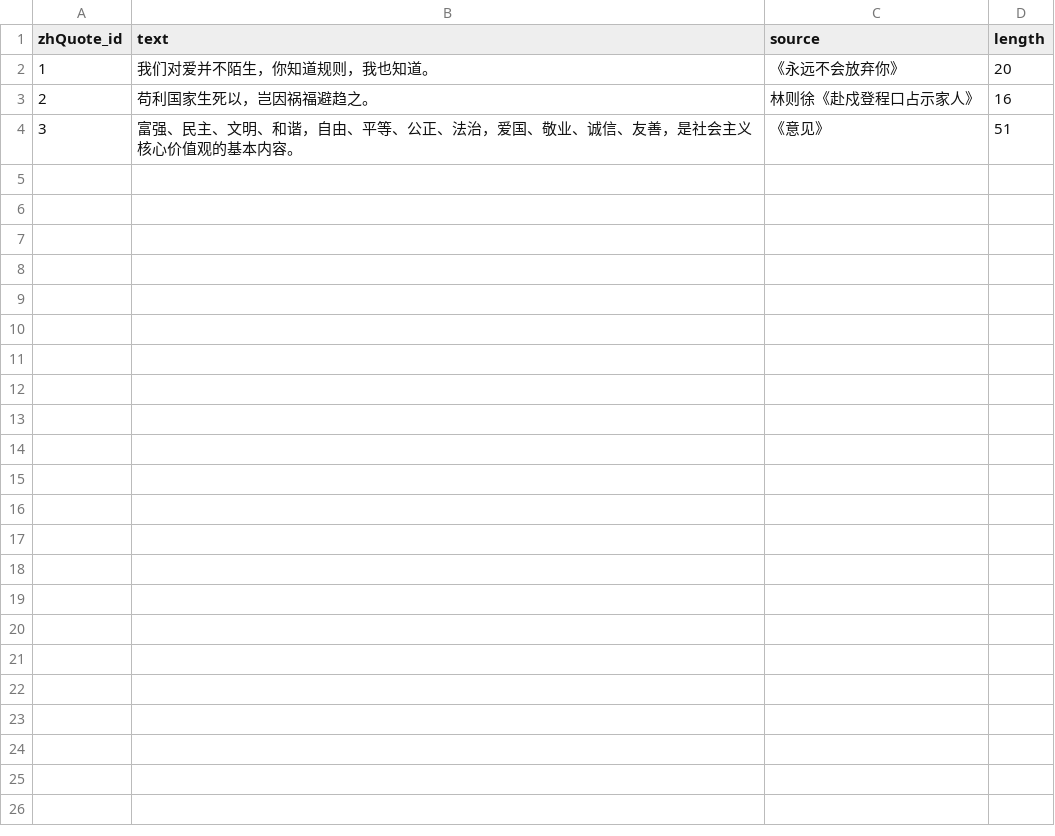
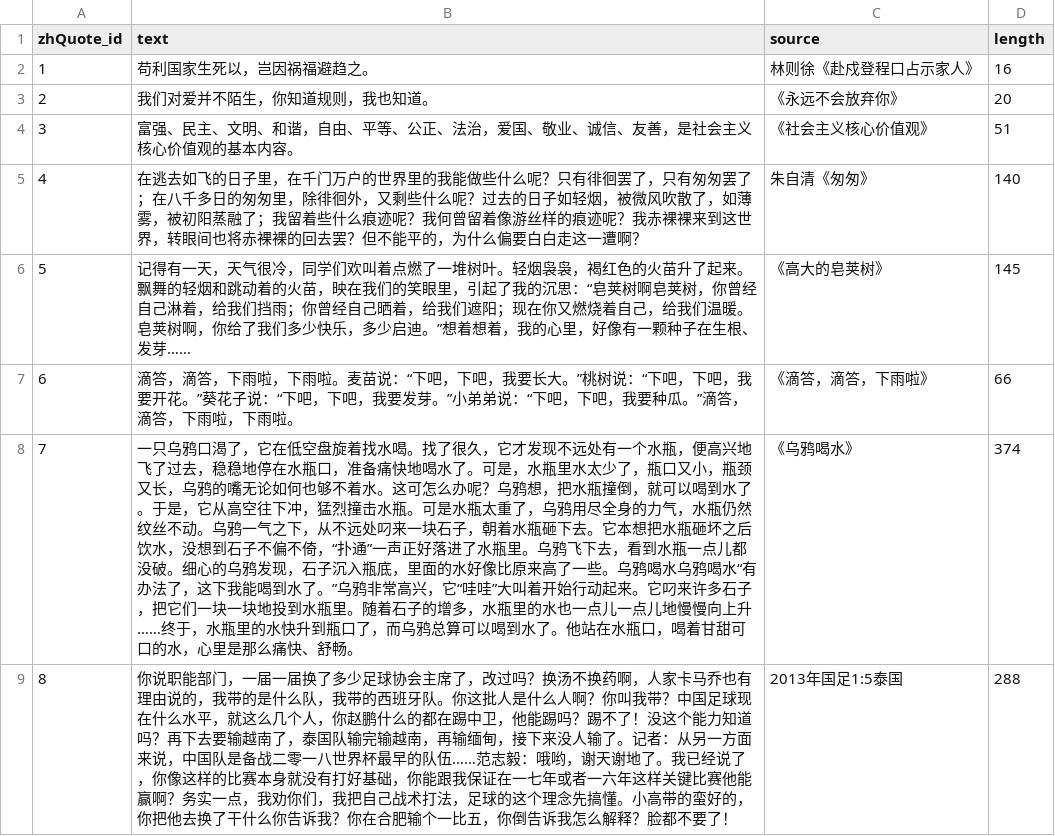
Before and after one commit to any-other-guy/pandatype-backend, a CSV file: .m2/repository/zhQuote.csv, drawn as a sheet.

Commit message:
updated zhQuote.csv

```diff
--- a/.m2/repository/zhQuote.csv
+++ b/.m2/repository/zhQuote.csv
@@ -1,4 +1,9 @@
 zhQuote_id,text,source,length
-1,我们对爱并不陌生，你知道规则，我也知道。,《永远不会放弃你》,20
-2,苟利国家生死以，岂因祸福避趋之。,林则徐《赴戍登程口占示家人》,16
-3,富强、民主、文明、和谐，自由、平等、公正、法治，爱国、敬业、诚信、友善，是社会主义核心价值观的基本内容。,《意见》,51
+1,苟利国家生死以，岂因祸福避趋之。,林则徐《赴戍登程口占示家人》,16
+2,我们对爱并不陌生，你知道规则，我也知道。,《永远不会放弃你》,20
+3,富强、民主、文明、和谐，自由、平等、公正、法治，爱国、敬业、诚信、友善，是社会主义核心价值观的基本内容。,《社会主义核心价值观》,51
+4,在逃去如飞的日子里，在千门万户的世界里的我能做些什么呢？只有徘徊罢了，只有匆匆罢了；在八千多日的匆匆里，除徘徊外，又剩些什么呢？过去的日子如轻烟，被微风吹散了，如薄雾，被初阳蒸融了；我留着些什么痕迹呢？我何曾留着像游丝样的痕迹呢？我赤裸裸来到这世界，转眼间也将赤裸裸的回去罢？但不能平的，为什么偏要白白走这一遭啊？,朱自清《匆匆》,140
+5,记得有一天，天气很冷，同学们欢叫着点燃了一堆树叶。轻烟袅袅，褐红色的火苗升了起来。飘舞的轻烟和跳动着的火苗，映在我们的笑眼里，引起了我的沉思：“皂荚树啊皂荚树，你曾经自己淋着，给我们挡雨；你曾经自己晒着，给我们遮阳；现在你又燃烧着自己，给我们温暖。皂荚树啊，你给了我们多少快乐，多少启迪。”想着想着，我的心里，好像有一颗种子在生根、发芽……,《高大的皂荚树》,145
+6,滴答，滴答，下雨啦，下雨啦。麦苗说：“下吧，下吧，我要长大。”桃树说：“下吧，下吧，我要开花。”葵花子说：“下吧，下吧，我要发芽。”小弟弟说：“下吧，下吧，我要种瓜。”滴答，滴答，下雨啦，下雨啦。,《滴答，滴答，下雨啦》,66
+7,一只乌鸦口渴了，它在低空盘旋着找水喝。找了很久，它才发现不远处有一个水瓶，便高兴地飞了过去，稳稳地停在水瓶口，准备痛快地喝水了。可是，水瓶里水太少了，瓶口又小，瓶颈又长，乌鸦的嘴无论如何也够不着水。这可怎么办呢？乌鸦想，把水瓶撞倒，就可以喝到水了。于是，它从高空往下冲，猛烈撞击水瓶。可是水瓶太重了，乌鸦用尽全身的力气，水瓶仍然纹丝不动。乌鸦一气之下，从不远处叼来一块石子，朝着水瓶砸下去。它本想把水瓶砸坏之后饮水，没想到石子不偏不倚，“扑通”一声正好落进了水瓶里。乌鸦飞下去，看到水瓶一点儿都没破。细心的乌鸦发现，石子沉入瓶底，里面的水好像比原来高了一些。乌鸦喝水乌鸦喝水“有办法了，这下我能喝到水了。”乌鸦非常高兴，它“哇哇”大叫着开始行动起来。它叼来许多石子，把它们一块一块地投到水瓶里。随着石子的增多，水瓶里的水也一点儿一点儿地慢慢向上升……终于，水瓶里的水快升到瓶口了，而乌鸦总算可以喝到水了。他站在水瓶口，喝着甘甜可口的水，心里是那么痛快、舒畅。,《乌鸦喝水》,374
+8,你说职能部门，一届一届换了多少足球协会主席了，改过吗？换汤不换药啊，人家卡马乔也有理由说的，我带的是什么队，我带的西班牙队。你这批人是什么人啊？你叫我带？中国足球现在什么水平，就这么几个人，你赵鹏什么的都在踢中卫，他能踢吗？踢不了！没这个能力知道吗？再下去要输越南了，泰国队输完输越南，再输缅甸，接下来没人输了。记者：从另一方面来说，中国队是备战二零一八世界杯最早的队伍……范志毅：哦哟，谢天谢地了。我已经说了，你像这样的比赛本身就没有打好基础，你能跟我保证在一七年或者一六年这样关键比赛他能赢啊？务实一点，我劝你们，我把自己战术打法，足球的这个理念先搞懂。小高带的蛮好的，你把他去换了干什么你告诉我？你在合肥输个一比五，你倒告诉我怎么解释？脸都不要了！,2013年国足1:5泰国,288
```
